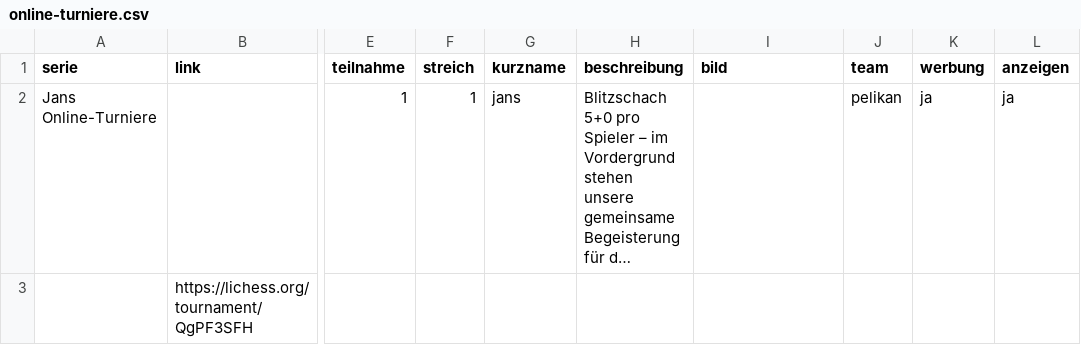
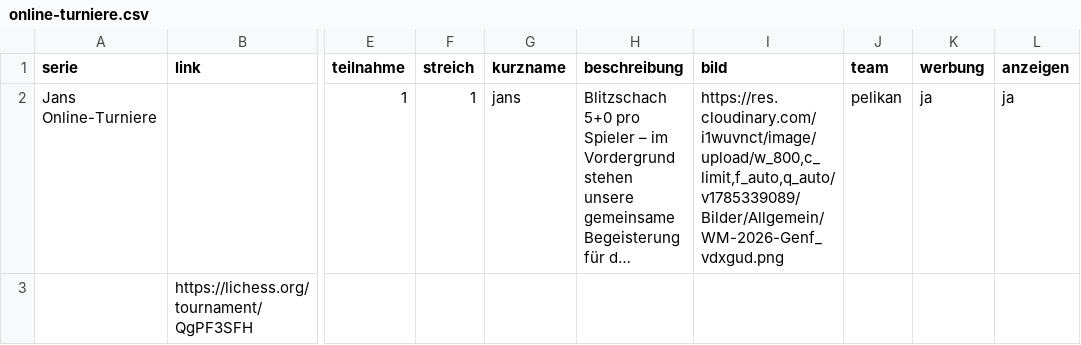
Before and after one commit to Schach-Rheinfelden/schach-rheinfelden.github.io, a CSV file: data/online-turniere.csv, drawn as a sheet; only a part is shown, gaps mark what is left out; long unchanged cells end in …; the diff names each change by its address in the sheet, - before the commit and + after, or states it on an @@ line.

Commit message:
Auto-Update via Apps Script: data/online-turniere.csv

```diff
--- a/data/online-turniere.csv
+++ b/data/online-turniere.csv
-I2 (bild): (empty)
+I2 (bild): https://res.cloudinary.com/i1wuvnct/image/upload/w_800,c_limit,f_auto,q_auto/v1785339089/Bilder/Allgemein/WM-2026-Genf_vdxgud.png
```
